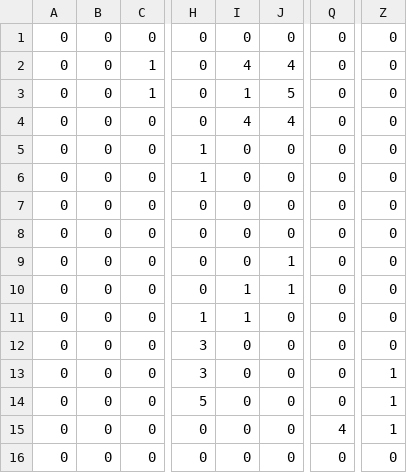
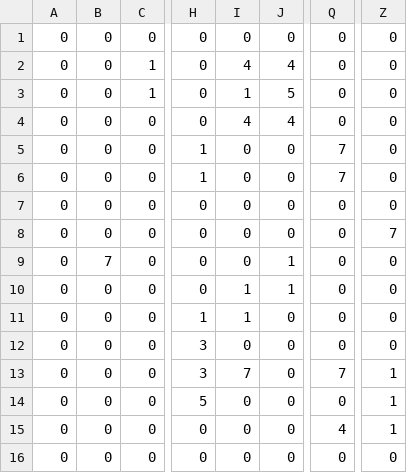
Before and after one commit to GitMass/M1-OOP-Projet, a CSV file: data/maps/map2.csv, drawn as a sheet; only a part is shown, gaps mark what is left out; the diff names each change by its address in the sheet, - before the commit and + after, or states it on an @@ line.

```diff
--- a/data/maps/map2.csv
+++ b/data/maps/map2.csv
-Q5:Q6: 0
+Q5:Q6: 7
-Z8: 0
+Z8: 7
-B9: 0
+B9: 7
-I13: 0
+I13: 7
-Q13: 0
+Q13: 7
```
Also changed, not shown: 27 other files.
